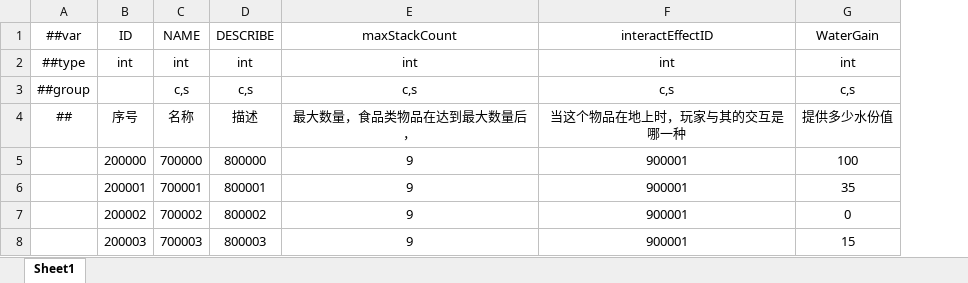
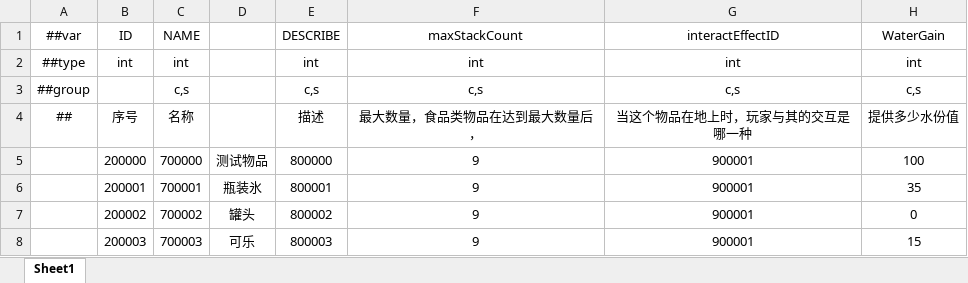
Before and after one commit to HouWang-123/Project-A, an Excel workbook: AAA-Luban-Excel/Datas/item_Food.xlsx, sheet Sheet1, drawn as a sheet; only a part is shown; values as stored, in another font and other column widths than the file's, no borders; the diff names each change by its address in the sheet, - before the commit and + after, or states it on an @@ line.

```diff
--- a/AAA-Luban-Excel/Datas/item_Food.xlsx (sheet Sheet1)
+++ b/AAA-Luban-Excel/Datas/item_Food.xlsx (sheet Sheet1)
+column D, rows 5-8: 测试物品 | 瓶装氷 | 罐头 | 可乐
```
Also changed, not shown: AAA-Luban-Excel/Datas/func_DropRule.xlsx, AAA-Luban-Excel/Datas/item_SceneObjects.xlsx, 6 other files.
